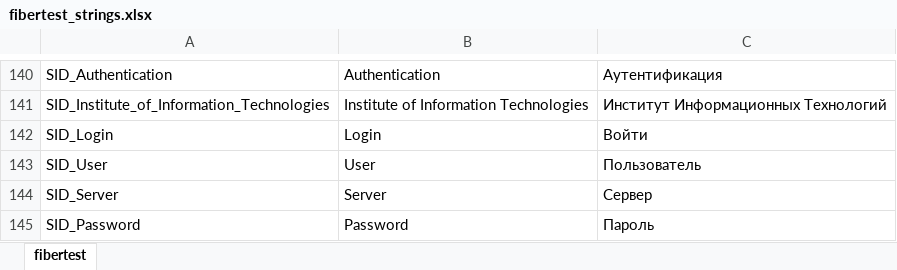
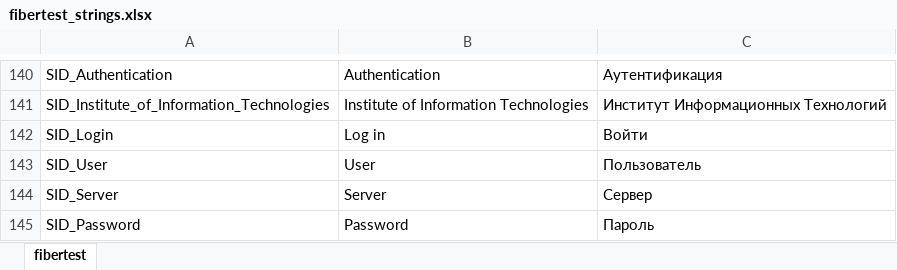
Before and after one commit to mli2805/Fibertest20, an Excel workbook: Client/WebClient/lang/fibertest_strings.xlsx, sheet fibertest, drawn as a sheet; only a part is shown, gaps mark what is left out; values as stored, in another font and other column widths than the file's, no borders; the diff names each change by its address in the sheet, - before the commit and + after, or states it on an @@ line.

```diff
--- a/Client/WebClient/lang/fibertest_strings.xlsx (sheet fibertest)
+++ b/Client/WebClient/lang/fibertest_strings.xlsx (sheet fibertest)
-B142: Login
+B142: Log in
```
Also changed, not shown: 7 other files.
